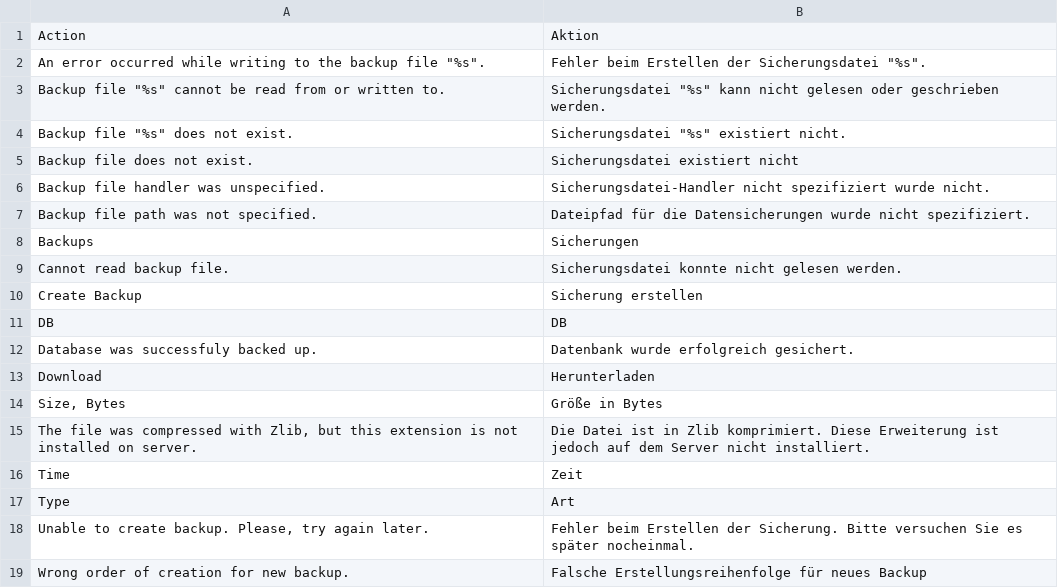
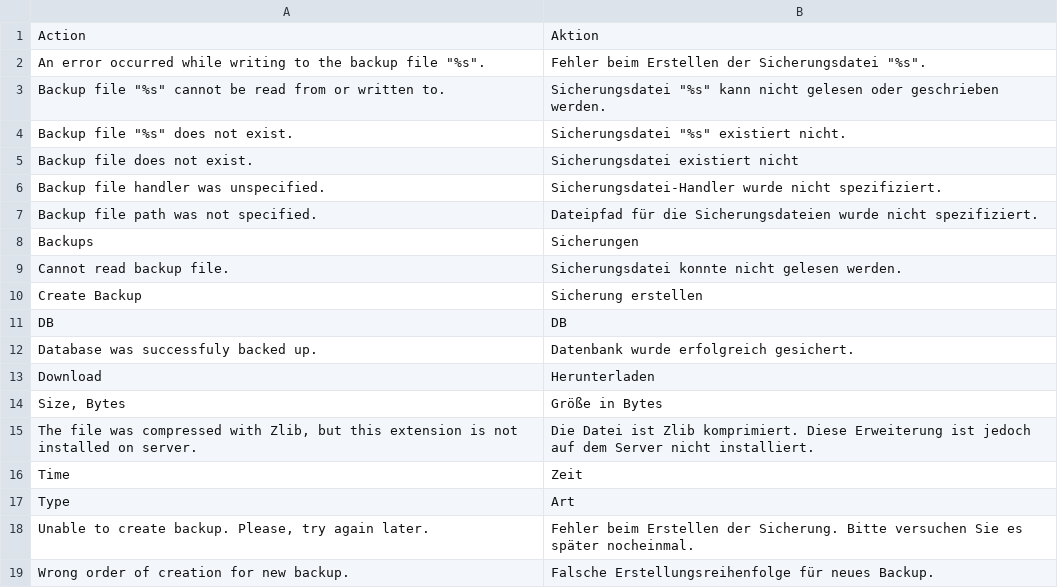
Before and after one commit to riconeitzel/German_LocalePack_de_DE, a CSV file: app/locale/de_DE/Mage_Backup.csv, drawn as a sheet.

```diff
--- a/app/locale/de_DE/Mage_Backup.csv
+++ b/app/locale/de_DE/Mage_Backup.csv
@@ -5,4 +5,4 @@
 "Backup file does not exist.","Sicherungsdatei existiert nicht"
-"Backup file handler was unspecified.","Sicherungsdatei-Handler nicht spezifiziert wurde nicht."
-"Backup file path was not specified.","Dateipfad für die Datensicherungen wurde nicht spezifiziert."
+"Backup file handler was unspecified.","Sicherungsdatei-Handler wurde nicht spezifiziert."
+"Backup file path was not specified.","Dateipfad für die Sicherungsdateien wurde nicht spezifiziert."
 "Backups","Sicherungen"
@@ -14,3 +14,3 @@
 "Size, Bytes","Größe in Bytes"
-"The file was compressed with Zlib, but this extension is not installed on server.","Die Datei ist in Zlib komprimiert. Diese Erweiterung ist jedoch auf dem Server nicht installiert."
+"The file was compressed with Zlib, but this extension is not installed on server.","Die Datei ist Zlib komprimiert. Diese Erweiterung ist jedoch auf dem Server nicht installiert."
 "Time","Zeit"
@@ -18,2 +18,2 @@
 "Unable to create backup. Please, try again later.","Fehler beim Erstellen der Sicherung. Bitte versuchen Sie es später nocheinmal."
-"Wrong order of creation for new backup.","Falsche Erstellungsreihenfolge für neues Backup"
+"Wrong order of creation for new backup.","Falsche Erstellungsreihenfolge für neues Backup."
```
Also changed, not shown: app/locale/de_DE/Mage_Compiler.csv, app/locale/de_DE/Mage_Cron.csv, 1 other file.
